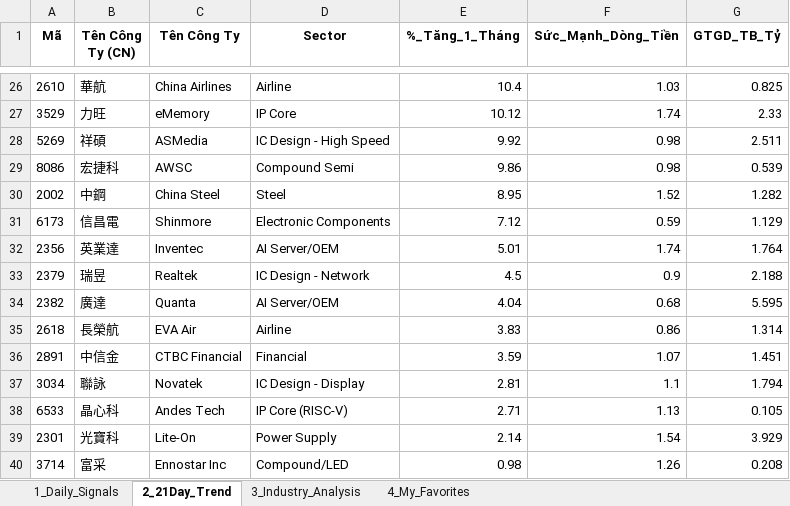
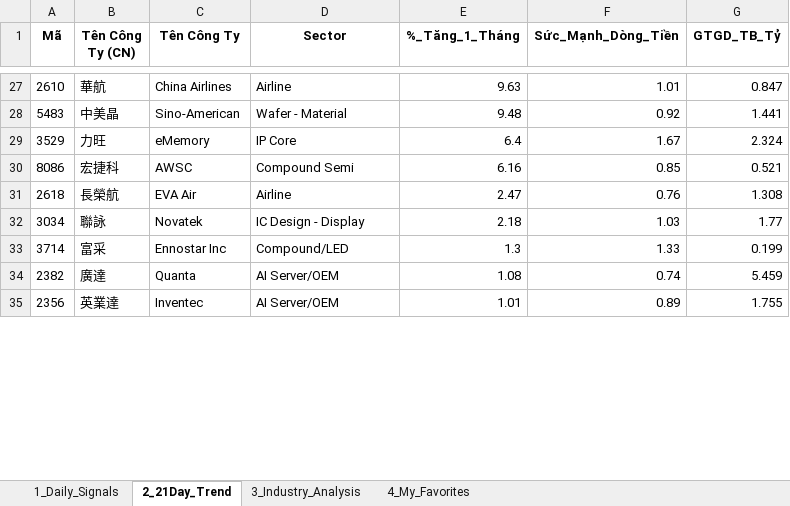
Before and after one commit to chipmoon/dashboard-tw, an Excel workbook: Taiwan_Market_Data_Latest.xlsx, sheet 2_21Day_Trend, drawn as a sheet; only a part is shown, gaps mark what is left out; values as stored, in another font and other column widths than the file's, no borders; removed rows and columns are numbered as before the commit, all else as after; the diff covers the shown part only; the diff names each change by its address in the sheet, - before the commit and + after, or states it on an @@ line.

```diff
--- a/Taiwan_Market_Data_Latest.xlsx (sheet 2_21Day_Trend)
+++ b/Taiwan_Market_Data_Latest.xlsx (sheet 2_21Day_Trend)
-E27 (%_Tăng_1_Tháng): 10.4
+E27 (%_Tăng_1_Tháng): 9.63
-F27 (Sức_Mạnh_Dòng_Tiền): 1.03
+F27 (Sức_Mạnh_Dòng_Tiền): 1.01
-G27 (GTGD_TB_Tỷ): 0.825
+G27 (GTGD_TB_Tỷ): 0.847
+row 28: 5483 | 中美晶 | Sino-American | Wafer - Material | 9.48 | 0.92 | 1.441
-E29 (%_Tăng_1_Tháng): 10.12
+E29 (%_Tăng_1_Tháng): 6.4
-F29 (Sức_Mạnh_Dòng_Tiền): 1.74
+F29 (Sức_Mạnh_Dòng_Tiền): 1.67
-G29 (GTGD_TB_Tỷ): 2.33
+G29 (GTGD_TB_Tỷ): 2.324
-row 28: 5269 | 祥碩 | ASMedia | IC Design - High Speed | 9.92 | 0.98 | 2.511
-E30 (%_Tăng_1_Tháng): 9.86
+E30 (%_Tăng_1_Tháng): 6.16
-F30 (Sức_Mạnh_Dòng_Tiền): 0.98
+F30 (Sức_Mạnh_Dòng_Tiền): 0.85
-G30 (GTGD_TB_Tỷ): 0.539
+G30 (GTGD_TB_Tỷ): 0.521
-row 30: 2002 | 中鋼 | China Steel | Steel | 8.95 | 1.52 | 1.282
-row 31: 6173 | 信昌電 | Shinmore | Electronic Components | 7.12 | 0.59 | 1.129
-row 32: 2356 | 英業達 | Inventec | AI Server/OEM | 5.01 | 1.74 | 1.764
-row 33: 2379 | 瑞昱 | Realtek | IC Design - Network | 4.5 | 0.9 | 2.188
-row 34: 2382 | 廣達 | Quanta | AI Server/OEM | 4.04 | 0.68 | 5.595
-E31 (%_Tăng_1_Tháng): 3.83
+E31 (%_Tăng_1_Tháng): 2.47
-F31 (Sức_Mạnh_Dòng_Tiền): 0.86
+F31 (Sức_Mạnh_Dòng_Tiền): 0.76
-G31 (GTGD_TB_Tỷ): 1.314
+G31 (GTGD_TB_Tỷ): 1.308
-row 36: 2891 | 中信金 | CTBC Financial | Financial | 3.59 | 1.07 | 1.451
-E32 (%_Tăng_1_Tháng): 2.81
+E32 (%_Tăng_1_Tháng): 2.18
-F32 (Sức_Mạnh_Dòng_Tiền): 1.1
+F32 (Sức_Mạnh_Dòng_Tiền): 1.03
-G32 (GTGD_TB_Tỷ): 1.794
+G32 (GTGD_TB_Tỷ): 1.77
-row 38: 6533 | 晶心科 | Andes Tech | IP Core (RISC-V) | 2.71 | 1.13 | 0.105
-row 39: 2301 | 光寶科 | Lite-On | Power Supply | 2.14 | 1.54 | 3.929
-E33 (%_Tăng_1_Tháng): 0.98
+E33 (%_Tăng_1_Tháng): 1.3
-F33 (Sức_Mạnh_Dòng_Tiền): 1.26
+F33 (Sức_Mạnh_Dòng_Tiền): 1.33
-G33 (GTGD_TB_Tỷ): 0.208
+G33 (GTGD_TB_Tỷ): 0.199
+row 34: 2382 | 廣達 | Quanta | AI Server/OEM | 1.08 | 0.74 | 5.459
+row 35: 2356 | 英業達 | Inventec | AI Server/OEM | 1.01 | 0.89 | 1.755
```
Also changed, not shown: 18 added rows, 12 removed rows and 72 edited cells elsewhere in this sheet, sheet 1_Daily_Signals, sheet 3_Industry_Analysis, sheet 4_My_Favorites.
